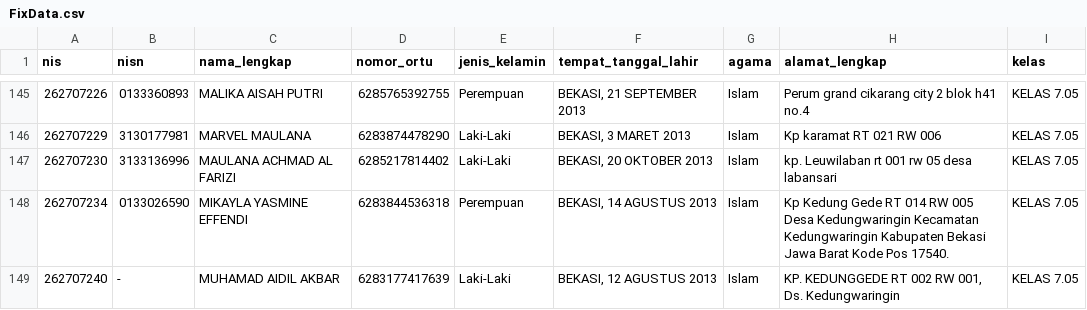
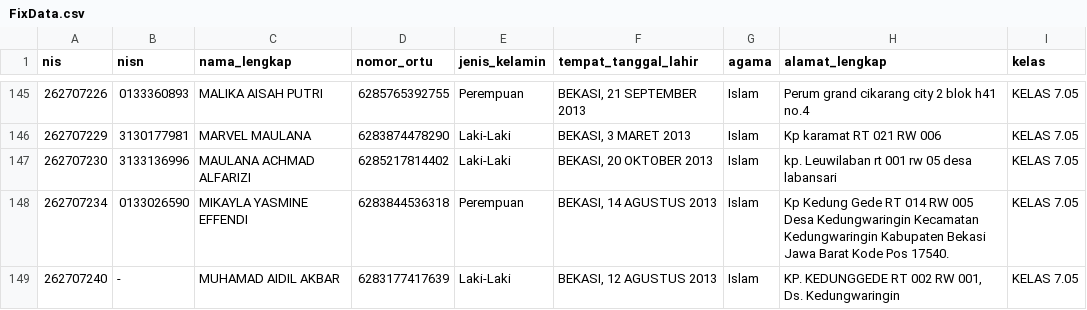
Before and after one commit to devporcalabs/kartusiswasmpkdw, a CSV file: FixData.csv, drawn as a sheet; only a part is shown, gaps mark what is left out.

Commit message:
Rename Maulana Achmad Al Farizi to Maulana Achmad Alfarizi (7.05) in csv and photo file

```diff
--- a/FixData.csv
+++ b/FixData.csv
@@ -146,3 +146,3 @@ nis,nisn,nama_lengkap,nomor_ortu,jenis_kelamin,tempat_tanggal_lahir,agama,alamat
 262707229,3130177981,"MARVEL MAULANA",6283874478290,Laki-Laki,"BEKASI, 3 MARET 2013",Islam,"Kp karamat RT 021 RW 006","KELAS 7.05"
-262707230,3133136996,"MAULANA ACHMAD AL FARIZI",6285217814402,Laki-Laki,"BEKASI, 20 OKTOBER 2013",Islam,"kp. Leuwilaban rt 001 rw 05 desa labansari","KELAS 7.05"
+262707230,3133136996,"MAULANA ACHMAD ALFARIZI",6285217814402,Laki-Laki,"BEKASI, 20 OKTOBER 2013",Islam,"kp. Leuwilaban rt 001 rw 05 desa labansari","KELAS 7.05"
 262707234,0133026590,"MIKAYLA YASMINE EFFENDI",6283844536318,Perempuan,"BEKASI, 14 AGUSTUS 2013",Islam,"Kp Kedung Gede RT 014 RW 005 Desa Kedungwaringin Kecamatan Kedungwaringin Kabupaten Bekasi Jawa Barat Kode Pos 17540.","KELAS 7.05"
```
Also changed, not shown: 2 other files.
